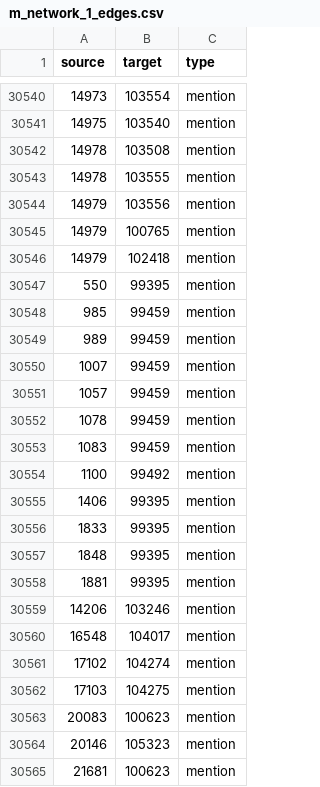
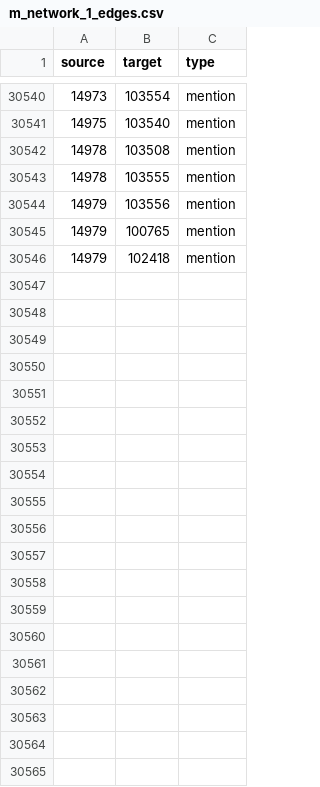
Before and after one commit to DataSciencePolimi/NetSKE, a CSV file: graphs/chess/random-test/test-network-features/m_network_1_edges.csv, drawn as a sheet; only a part is shown, gaps mark what is left out; the diff covers the shown part only; the diff names each change by its address in the sheet, - before the commit and + after, or states it on an @@ line.

```diff
--- a/graphs/chess/random-test/test-network-features/m_network_1_edges.csv
+++ b/graphs/chess/random-test/test-network-features/m_network_1_edges.csv
-row 30547: 550 | 99395 | mention
-row 30548: 985 | 99459 | mention
-row 30549: 989 | 99459 | mention
-row 30550: 1007 | 99459 | mention
-row 30551: 1057 | 99459 | mention
-row 30552: 1078 | 99459 | mention
-row 30553: 1083 | 99459 | mention
-row 30554: 1100 | 99492 | mention
-row 30555: 1406 | 99395 | mention
-row 30556: 1833 | 99395 | mention
-row 30557: 1848 | 99395 | mention
-row 30558: 1881 | 99395 | mention
-row 30559: 14206 | 103246 | mention
-row 30560: 16548 | 104017 | mention
-row 30561: 17102 | 104274 | mention
-row 30562: 17103 | 104275 | mention
-row 30563: 20083 | 100623 | mention
-row 30564: 20146 | 105323 | mention
-row 30565: 21681 | 100623 | mention
```
Also changed, not shown: 13 removed rows elsewhere in this file, graphs/chess/random-test/test-network-features/h_network_1_edges.csv, graphs/chess/random-test/test-network-features/m_network_1_nodes.csv, 38 other files.
